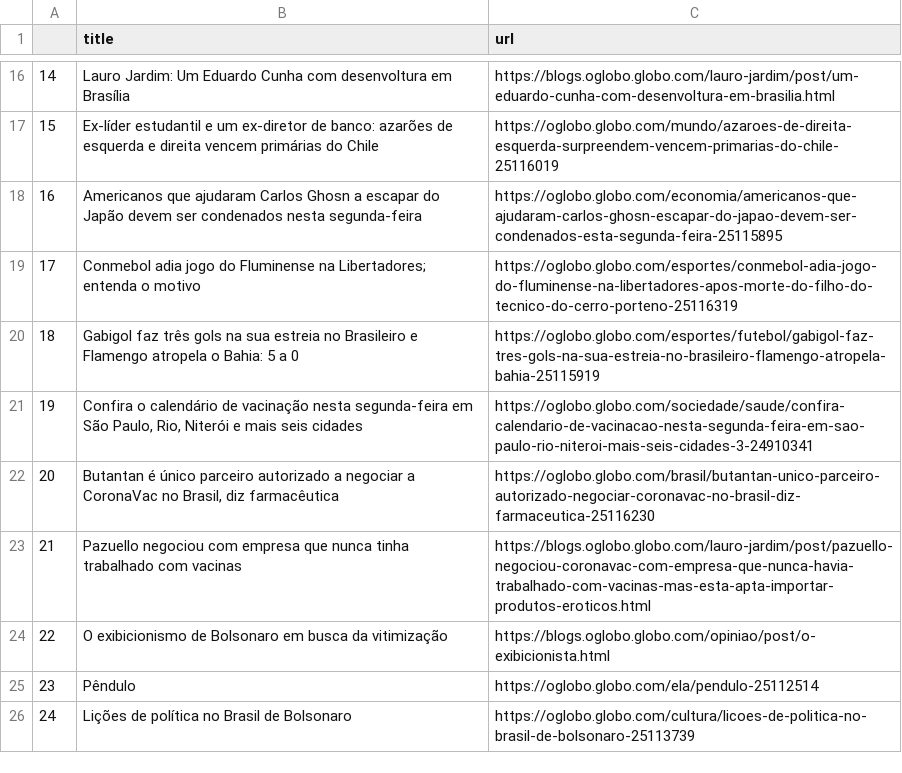
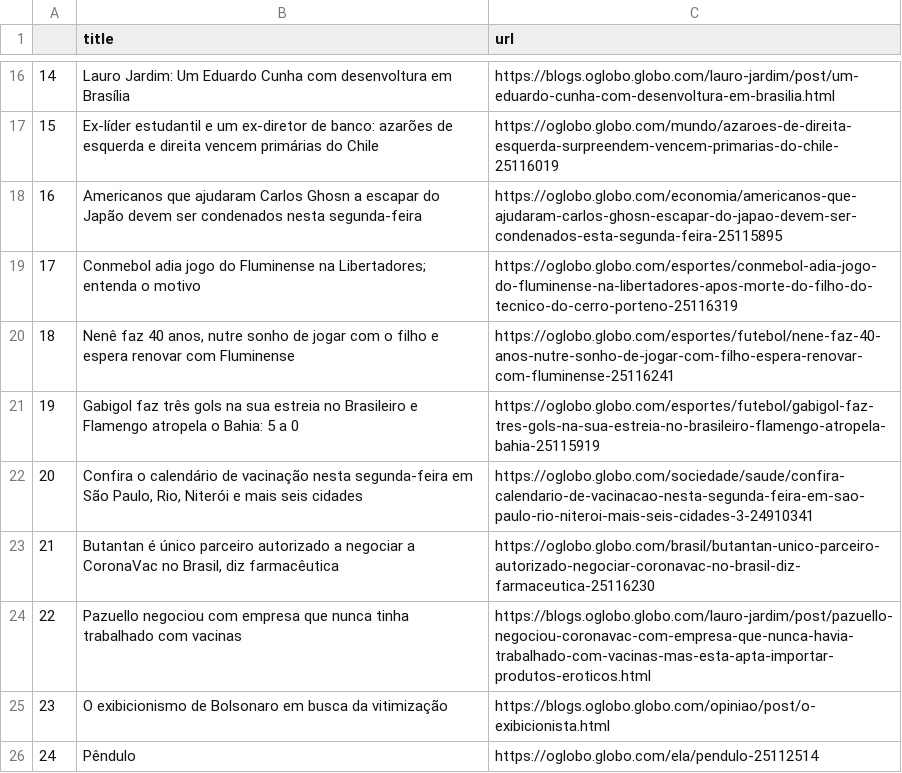
Before and after one commit to belisards/oglobo_headlines, a CSV file: oglobo-headlines.csv, drawn as a sheet; only a part is shown, gaps mark what is left out; the shorter side is filled out with more unchanged rows; addresses are those after the commit; the diff names each change by its address in the sheet, - before the commit and + after, or states it on an @@ line.

```diff
--- a/oglobo-headlines.csv
+++ b/oglobo-headlines.csv
+row 20: 18 | Nenê faz 40 anos, nutre sonho de jogar com o filho e espera renovar com Fluminense | https://oglobo.globo.com/esportes/futebol/nene-faz-40-anos-nutre-sonho-de-jogar-com-filho-espera-renovar-com-fluminense-25116241
@@ column A renumbered from row 21 down @@
```
